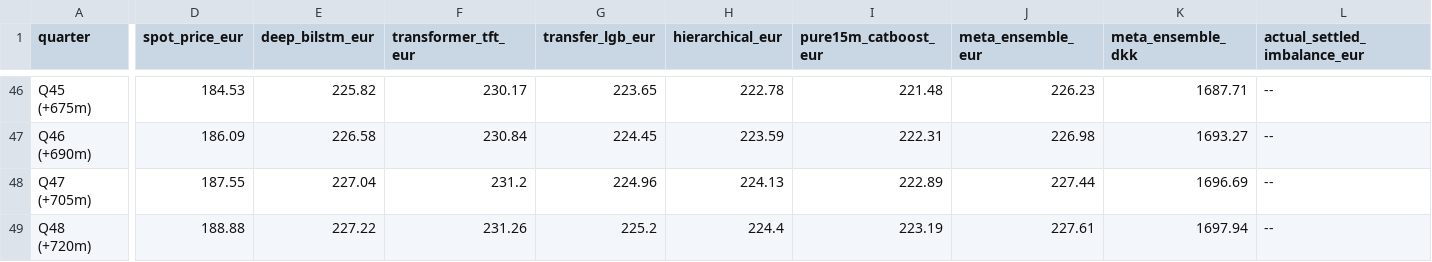
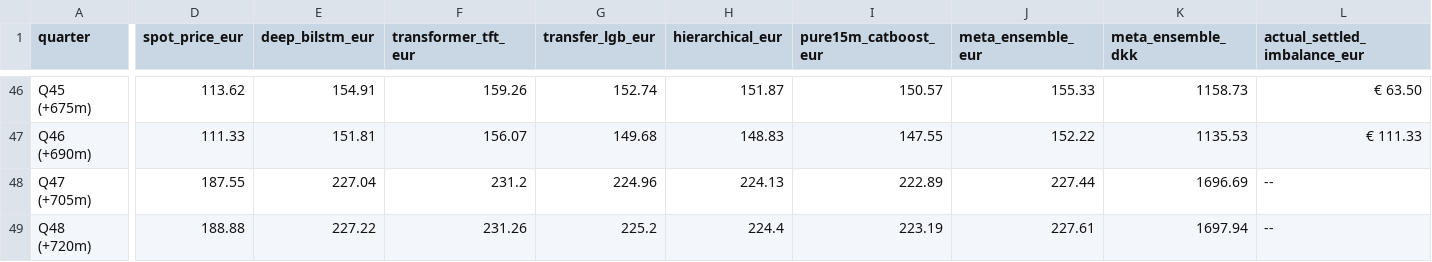
Before and after one commit to siddiqov/dk-power-imbalance-trading, a CSV file: results/96Q_future_table_DK2.csv, drawn as a sheet; only a part is shown, gaps mark what is left out; the diff covers the shown part only; the diff names each change by its address in the sheet, - before the commit and + after, or states it on an @@ line.

```diff
--- a/results/96Q_future_table_DK2.csv
+++ b/results/96Q_future_table_DK2.csv
-D46 (spot_price_eur): 184.53
+D46 (spot_price_eur): 113.62
-E46 (deep_bilstm_eur): 225.82
+E46 (deep_bilstm_eur): 154.91
-F46 (transformer_tft_eur): 230.17
+F46 (transformer_tft_eur): 159.26
-G46 (transfer_lgb_eur): 223.65
+G46 (transfer_lgb_eur): 152.74
-H46 (hierarchical_eur): 222.78
+H46 (hierarchical_eur): 151.87
-I46 (pure15m_catboost_eur): 221.48
+I46 (pure15m_catboost_eur): 150.57
-J46 (meta_ensemble_eur): 226.23
+J46 (meta_ensemble_eur): 155.33
-K46 (meta_ensemble_dkk): 1687.71
+K46 (meta_ensemble_dkk): 1158.73
-L46 (actual_settled_imbalance_eur): --
+L46 (actual_settled_imbalance_eur): € 63.50
-D47 (spot_price_eur): 186.09
+D47 (spot_price_eur): 111.33
-E47 (deep_bilstm_eur): 226.58
+E47 (deep_bilstm_eur): 151.81
-F47 (transformer_tft_eur): 230.84
+F47 (transformer_tft_eur): 156.07
-G47 (transfer_lgb_eur): 224.45
+G47 (transfer_lgb_eur): 149.68
-H47 (hierarchical_eur): 223.59
+H47 (hierarchical_eur): 148.83
-I47 (pure15m_catboost_eur): 222.31
+I47 (pure15m_catboost_eur): 147.55
-J47 (meta_ensemble_eur): 226.98
+J47 (meta_ensemble_eur): 152.22
-K47 (meta_ensemble_dkk): 1693.27
+K47 (meta_ensemble_dkk): 1135.53
-L47 (actual_settled_imbalance_eur): --
+L47 (actual_settled_imbalance_eur): € 111.33
```
Also changed, not shown: 122 edited cells elsewhere in this file, results/96Q_future_table_DK1.csv, 1 other file.
